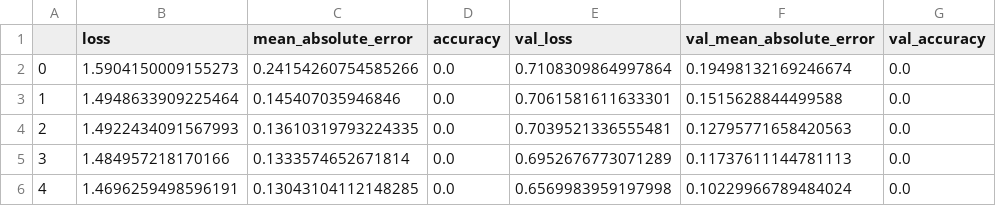
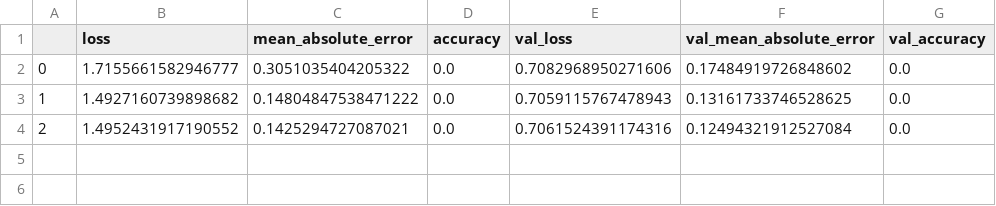
Before and after one commit to rreuther8-berkeley/UCB_207_sec01_fin_nlp, a CSV file: hist_1_mf.csv, drawn as a sheet.

```diff
--- a/hist_1_mf.csv
+++ b/hist_1_mf.csv
@@ -1,6 +1,4 @@
 ,loss,mean_absolute_error,accuracy,val_loss,val_mean_absolute_error,val_accuracy
-0,1.5904150009155273,0.24154260754585266,0.0,0.7108309864997864,0.19498132169246674,0.0
-1,1.4948633909225464,0.145407035946846,0.0,0.7061581611633301,0.1515628844499588,0.0
-2,1.4922434091567993,0.13610319793224335,0.0,0.7039521336555481,0.12795771658420563,0.0
-3,1.484957218170166,0.1333574652671814,0.0,0.6952676773071289,0.11737611144781113,0.0
-4,1.4696259498596191,0.13043104112148285,0.0,0.6569983959197998,0.10229966789484024,0.0
+0,1.7155661582946777,0.3051035404205322,0.0,0.7082968950271606,0.17484919726848602,0.0
+1,1.4927160739898682,0.14804847538471222,0.0,0.7059115767478943,0.13161733746528625,0.0
+2,1.4952431917190552,0.1425294727087021,0.0,0.7061524391174316,0.12494321912527084,0.0
```
Also changed, not shown: hist_2_mf.csv, 39 other files.
